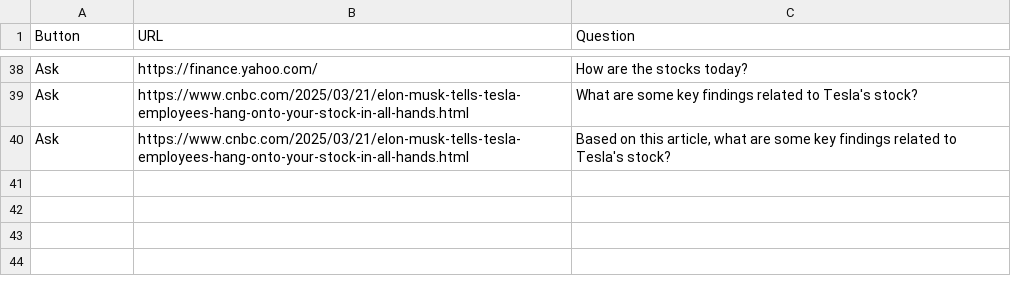
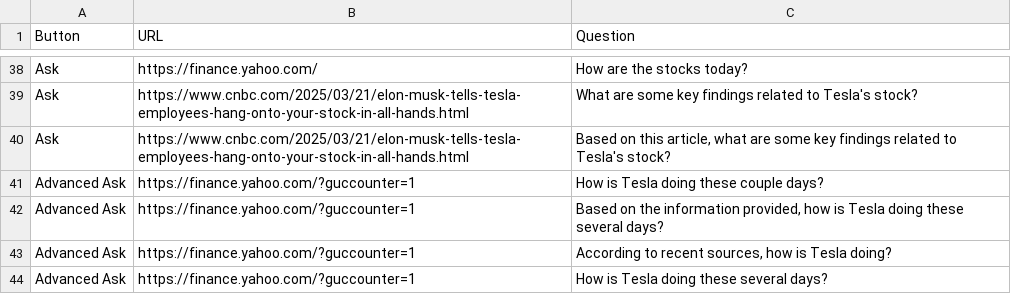
Before and after one commit to miragecoa/FinGPT-Search-Agent, a CSV file: ChatBot-Fin/chat_server/chat_server_app/questionLog.csv, drawn as a sheet; only a part is shown, gaps mark what is left out.

Commit message:
Advanced Ask and Sources Fixed, Upgraded Back-end scraper
Advanced Ask and Sources work as expected;

Sources Window CSS added back;

Much better scraper for Advanced Ask

```diff
--- a/ChatBot-Fin/chat_server/chat_server_app/questionLog.csv
+++ b/ChatBot-Fin/chat_server/chat_server_app/questionLog.csv
@@ -40 +40,5 @@ Ask,https://www.cnbc.com/2025/03/21/elon-musk-tells-tesla-employees-hang-onto-yo
 Ask,https://www.cnbc.com/2025/03/21/elon-musk-tells-tesla-employees-hang-onto-your-stock-in-all-hands.html,"Based on this article, what are some key findings related to Tesla's stock?"
+Advanced Ask,https://finance.yahoo.com/?guccounter=1,How is Tesla doing these couple days?
+Advanced Ask,https://finance.yahoo.com/?guccounter=1,"Based on the information provided, how is Tesla doing these several days?"
+Advanced Ask,https://finance.yahoo.com/?guccounter=1,"According to recent sources, how is Tesla doing?"
+Advanced Ask,https://finance.yahoo.com/?guccounter=1,How is Tesla doing these several days?
```
Also changed, not shown: 6 other files.
